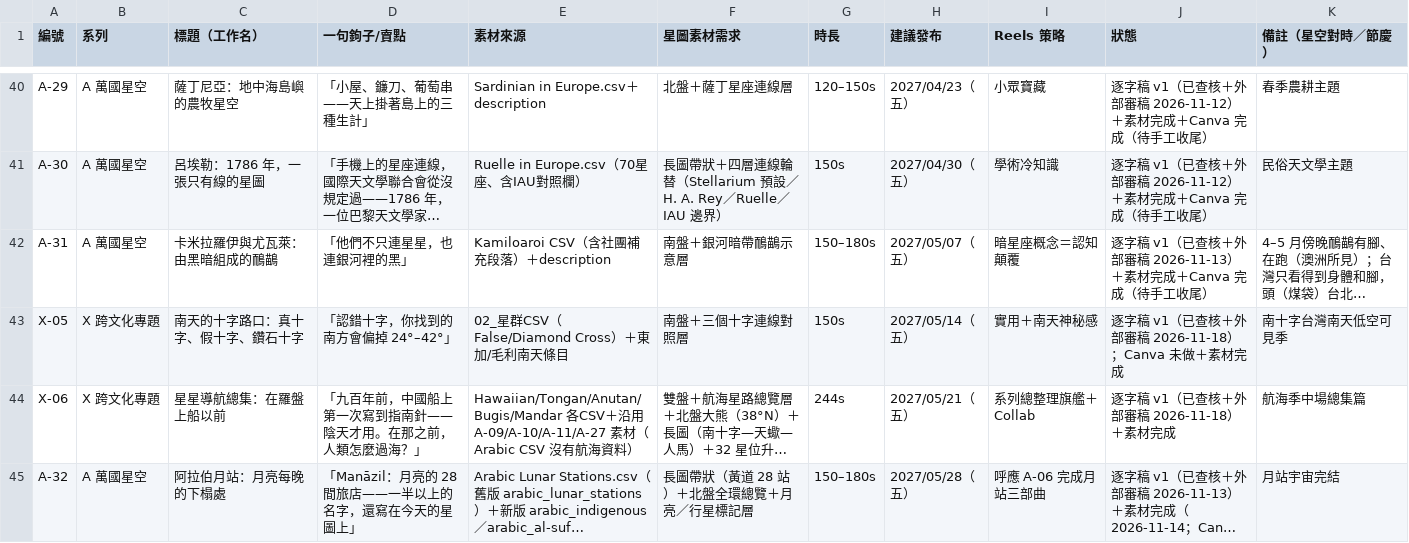
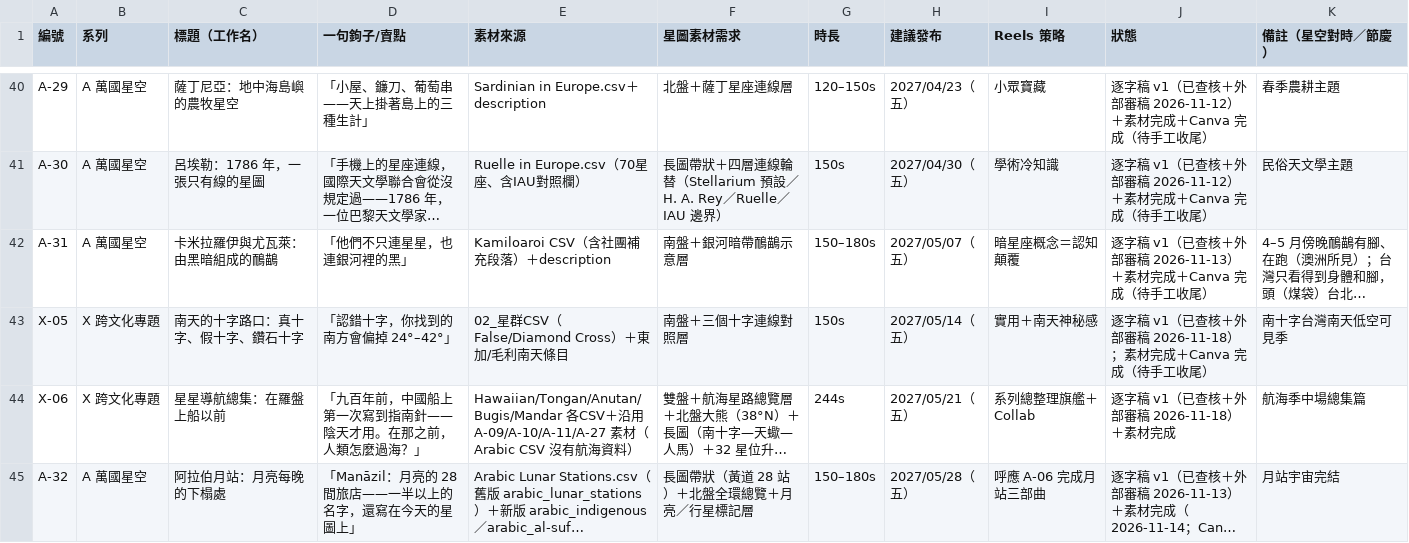
Before and after one commit to Kimchi2104/NTNU-Insta, a CSV file: 06_發布月曆/節目表_萬國星空_全年.csv, drawn as a sheet; only a part is shown, gaps mark what is left out; long unchanged cells end in …; the diff names each change by its address in the sheet, - before the commit and + after, or states it on an @@ line.

```diff
--- a/06_發布月曆/節目表_萬國星空_全年.csv
+++ b/06_發布月曆/節目表_萬國星空_全年.csv
-J43 (狀態): 逐字稿 v1（已查核＋外部審稿 2026-11-18）；Canva 未做＋素材完成
+J43 (狀態): 逐字稿 v1（已查核＋外部審稿 2026-11-18）；素材完成＋Canva 完成（待手工收尾）
```
Also changed, not shown: 2 other files.
